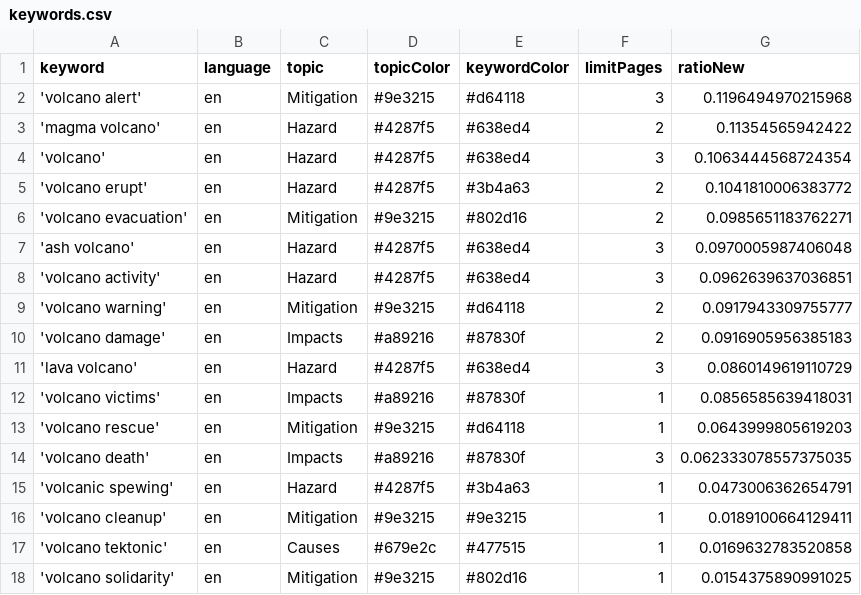
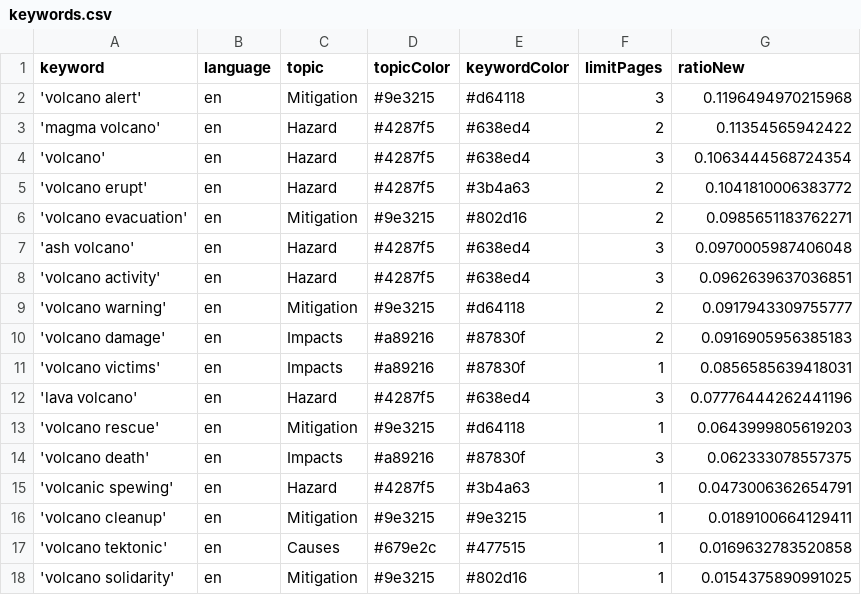
Before and after one commit to paulski99-news/volcanoIsComing, a CSV file: keywords.csv, drawn as a sheet.

Commit message:
Commit from GitHub Actions (harvest:0.0)

```diff
--- a/keywords.csv
+++ b/keywords.csv
@@ -10,6 +10,6 @@ keyword,language,topic,topicColor,keywordColor,limitPages,ratioNew
 'volcano damage',en,Impacts,#a89216,#87830f,2,0.0916905956385183
-'lava volcano',en,Hazard,#4287f5,#638ed4,3,0.0860149619110729
 'volcano victims',en,Impacts,#a89216,#87830f,1,0.0856585639418031
+'lava volcano',en,Hazard,#4287f5,#638ed4,3,0.07776444262441196
 'volcano rescue',en,Mitigation,#9e3215,#d64118,1,0.0643999805619203
-'volcano death',en,Impacts,#a89216,#87830f,3,0.062333078557375035
+'volcano death',en,Impacts,#a89216,#87830f,3,0.062333078557375
 'volcanic spewing',en,Hazard,#4287f5,#3b4a63,1,0.0473006362654791
```
